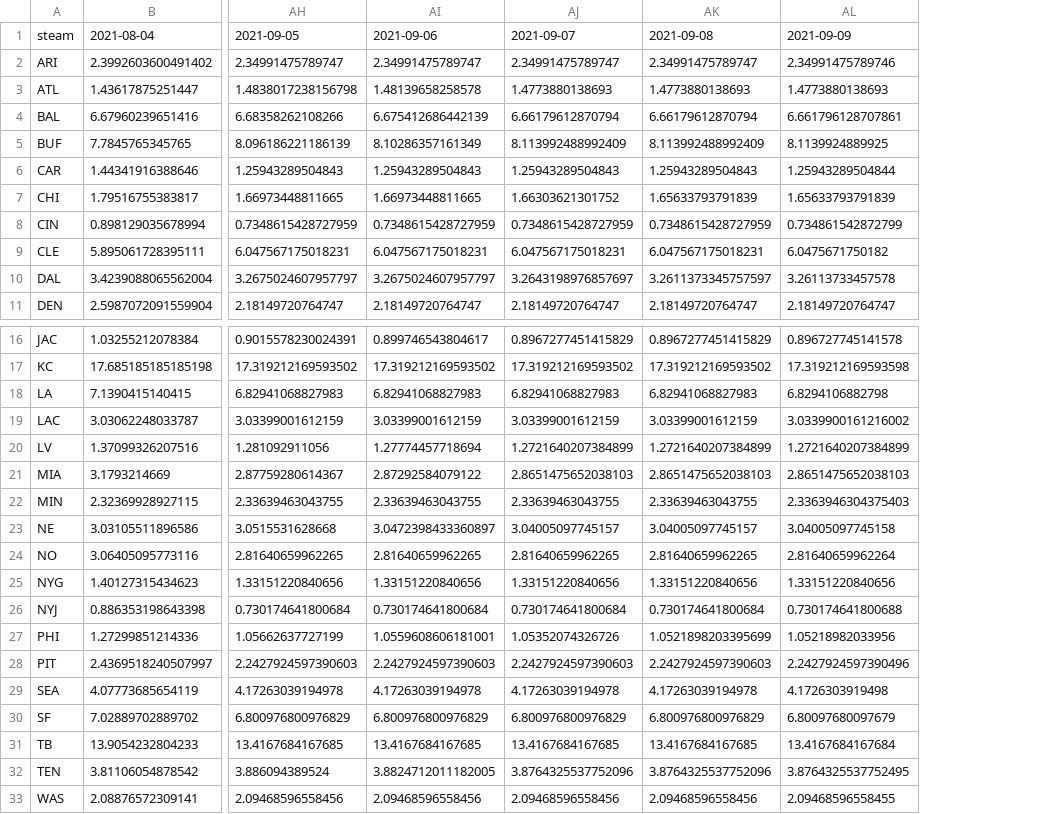
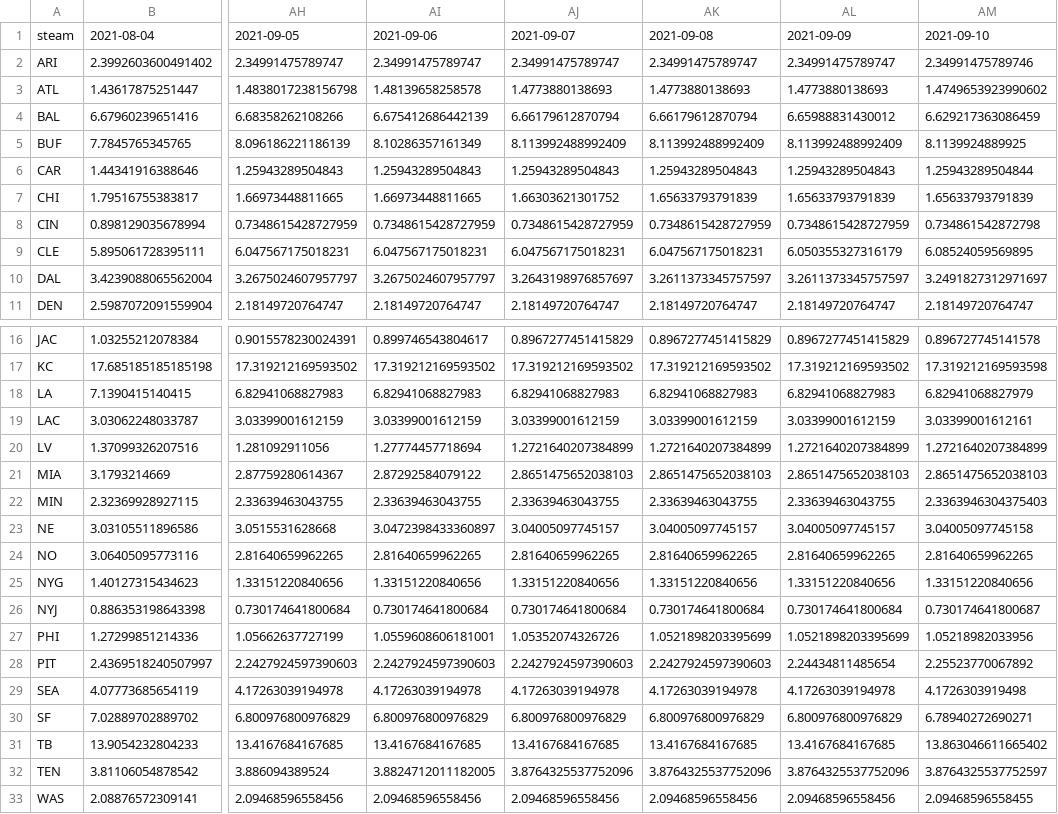
Before and after one commit to howardbp/tmp, a CSV file: prettydata.csv, drawn as a sheet; only a part is shown, gaps mark what is left out; addresses are those after the commit; the diff names each change by its address in the sheet, - before the commit and + after, or states it on an @@ line.

Commit message:
brice

```diff
--- a/prettydata.csv
+++ b/prettydata.csv
+column AL, rows 1-11: 2021-09-09 | 2.34991475789747 | 1.4773880138693 | 6.65988831430012 | 8.113992488992409 | 1.25943289504843 | 1.65633793791839 | 0.7348615428727959 | 6.050355327316179 | 3.2611373345757597 | 2.18149720764747; rows 16-33: 0.8967277451415829 | 17.319212169593502 | 6.82941068827983 | 3.03399001612159 | 1.2721640207384899 | 2.8651475652038103 | 2.33639463043755 | 3.04005097745157 | 2.81640659962265 | 1.33151220840656 | 0.730174641800684 | 1.0521898203395699 | 2.24434811485654 | 4.17263039194978 | 6.800976800976829 | 13.4167684167685 | 3.8764325537752096 | 2.09468596558456
-AM1: 2021-09-09
+AM1: 2021-09-10
-AM3: 1.4773880138693
+AM3: 1.4749653923990602
-AM4: 6.661796128707861
+AM4: 6.629217363086459
-AM8: 0.734861542872799
+AM8: 0.734861542872798
-AM9: 6.0475671750182
+AM9: 6.08524059569895
-AM10: 3.26113733457578
+AM10: 3.2491827312971697
-AM18: 6.8294106882798
+AM18: 6.82941068827979
-AM19: 3.0339900161216002
+AM19: 3.03399001612161
-AM24: 2.81640659962264
+AM24: 2.81640659962265
-AM26: 0.730174641800688
+AM26: 0.730174641800687
-AM28: 2.2427924597390496
+AM28: 2.25523770067892
-AM30: 6.80097680097679
+AM30: 6.78940272690271
-AM31: 13.4167684167684
+AM31: 13.863046611665402
-AM32: 3.8764325537752495
+AM32: 3.8764325537752597
```
